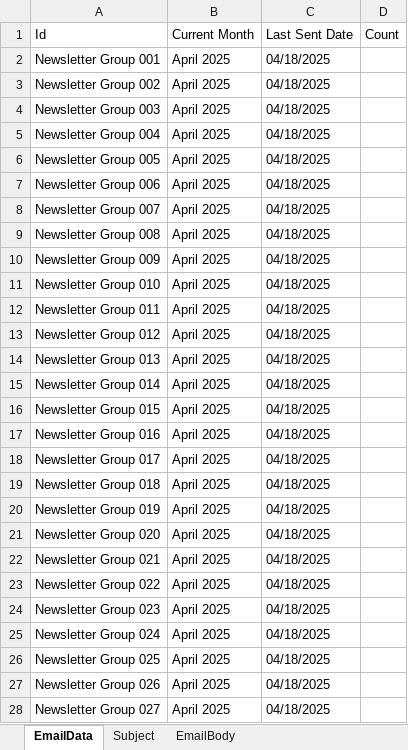
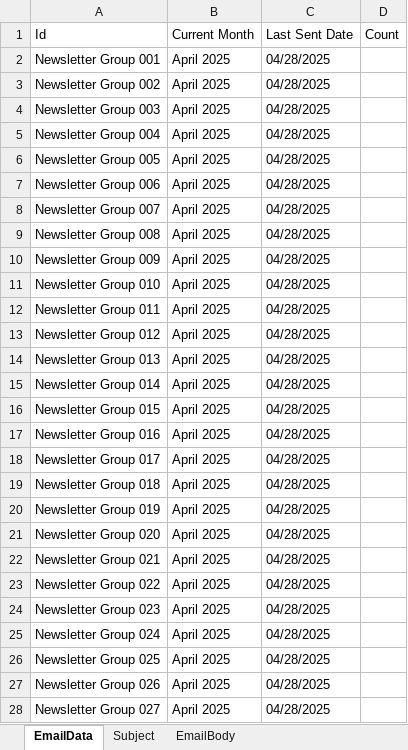
Before and after one commit to SybrosTechSec/CorrLinks, an Excel workbook: Data/CorrLink.xlsx, sheet EmailData, drawn as a sheet; only a part is shown; values as stored, in another font and other column widths than the file's, no borders; the diff covers the shown part only; the diff names each change by its address in the sheet, - before the commit and + after, or states it on an @@ line.

```diff
--- a/Data/CorrLink.xlsx (sheet EmailData)
+++ b/Data/CorrLink.xlsx (sheet EmailData)
-C2:C28 (Last Sent Date): 04/18/2025
+C2:C28 (Last Sent Date): 04/28/2025
```
Also changed, not shown: 10 added rows and 388 edited cells elsewhere in this sheet, 11 other files.
